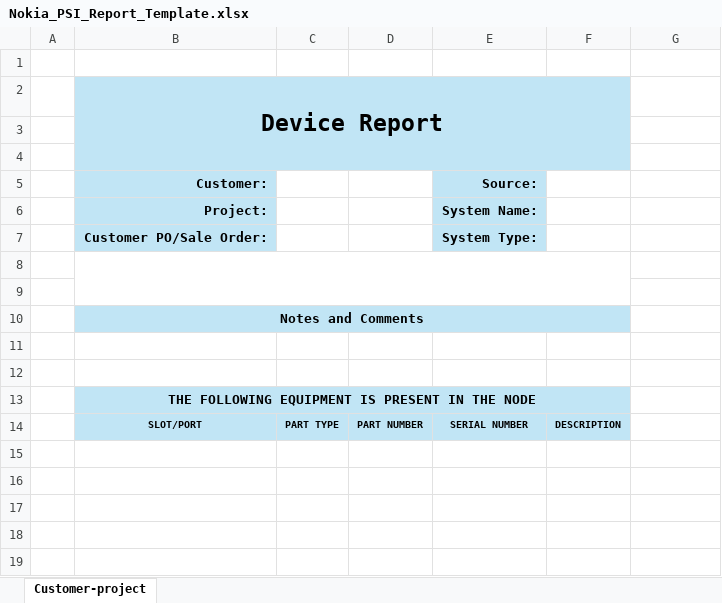
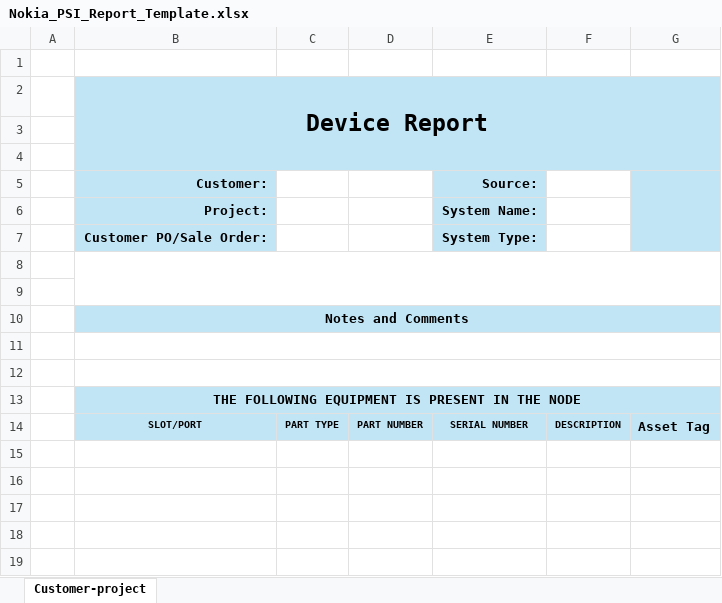
Before and after one commit to Chees3loaf/LAMIS, an Excel workbook: data/Nokia_PSI_Report_Template.xlsx, sheet Customer-project, drawn as a sheet; only a part is shown; values as stored, in another font and other column widths than the file's, no borders; charts and pictures not drawn; the diff names each change by its address in the sheet, - before the commit and + after, or states it on an @@ line.

```diff
--- a/data/Nokia_PSI_Report_Template.xlsx (sheet Customer-project)
+++ b/data/Nokia_PSI_Report_Template.xlsx (sheet Customer-project)
-B2:F4 merged
+B2:G4 merged
-C2:G2 fill: none
+C2:G2 fill: #C1E5F5
-B3:G4 fill: none
+B3:G4 fill: #C1E5F5
-G5:G7 fill: none
+G5:G7 fill: #C1E5F5
+G5:G7 merged
-B8:F9 merged
+B8:G9 merged
-B10:F10 merged
+B10:G10 merged
-C10:G10 fill: none
+C10:G10 fill: #C1E5F5
+B11:G11 merged
+B12:G12 merged
-B13:F13 merged
+B13:G13 merged
-C13:G13 fill: none
+C13:G13 fill: #C1E5F5
-G14: (empty)
+G14: Asset Tag
-G14 fill: none
+G14 fill: #C1E5F5
```
Also changed, not shown: charts or pictures, data/Ciena_RLS_Report_Template.xlsx, data/Device_Report_Template.xlsx, 34 other files.
